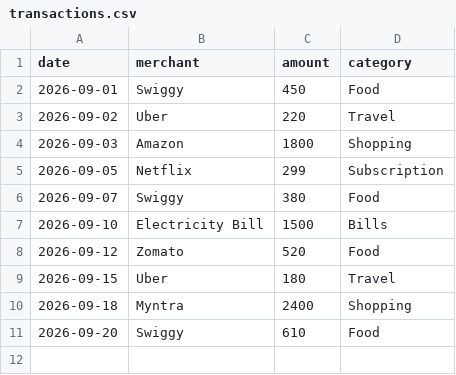
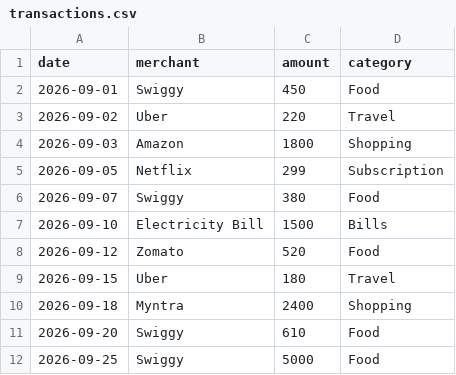
Before and after one commit to KavyaSriAvarla/smartalert, a CSV file: data/transactions.csv, drawn as a sheet; the diff names each change by its address in the sheet, - before the commit and + after, or states it on an @@ line.

```diff
--- a/data/transactions.csv
+++ b/data/transactions.csv
+row 12: 2026-09-25 | Swiggy | 5000 | Food
```
Also changed, not shown: 1 other file.
